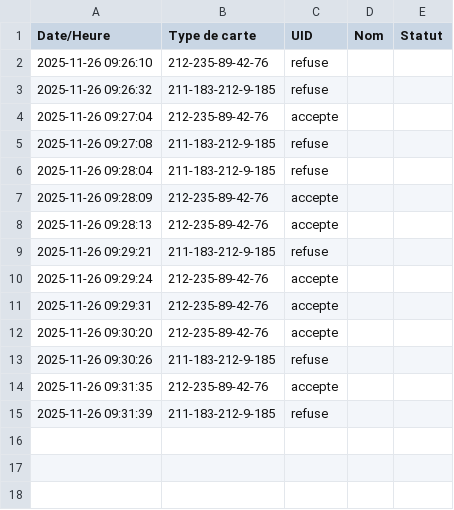
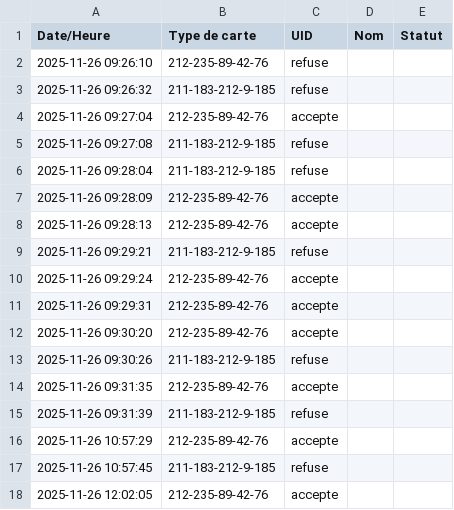
Before and after one commit to JeffloveJeanfrancois/Projet_Objet_Connecte_A25, a CSV file: journal_rfid.csv, drawn as a sheet; the diff names each change by its address in the sheet, - before the commit and + after, or states it on an @@ line.

```diff
--- a/journal_rfid.csv
+++ b/journal_rfid.csv
+row 16: 2025-11-26 10:57:29 | 212-235-89-42-76 | accepte
+row 17: 2025-11-26 10:57:45 | 211-183-212-9-185 | refuse
+row 18: 2025-11-26 12:02:05 | 212-235-89-42-76 | accepte
```
Also changed, not shown: historique_acces.csv, 5 other files.
